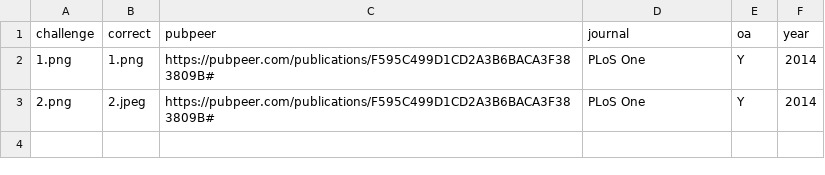
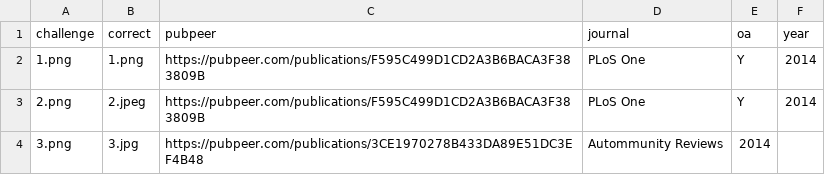
Before and after one commit to roryk/bik-manipulation, a CSV file: key.csv, drawn as a sheet.

Commit message:
Add image from autoimmunity reviews.

```diff
--- a/key.csv
+++ b/key.csv
@@ -1,3 +1,4 @@
 challenge,correct,pubpeer,journal,oa,year
-1.png,1.png,https://pubpeer.com/publications/F595C499D1CD2A3B6BACA3F383809B#,PLoS One,Y,2014
-2.png,2.jpeg,https://pubpeer.com/publications/F595C499D1CD2A3B6BACA3F383809B#,PLoS One,Y,2014
+1.png,1.png,https://pubpeer.com/publications/F595C499D1CD2A3B6BACA3F383809B,PLoS One,Y,2014
+2.png,2.jpeg,https://pubpeer.com/publications/F595C499D1CD2A3B6BACA3F383809B,PLoS One,Y,2014
+3.png,3.jpg,https://pubpeer.com/publications/3CE1970278B433DA89E51DC3EF4B48,Autommunity Reviews,2014
```
Also changed, not shown: 2 other files.
